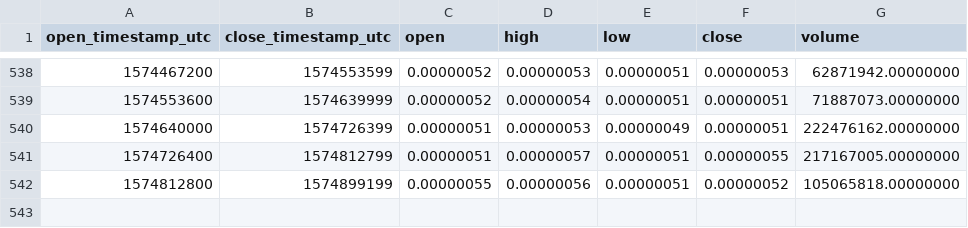
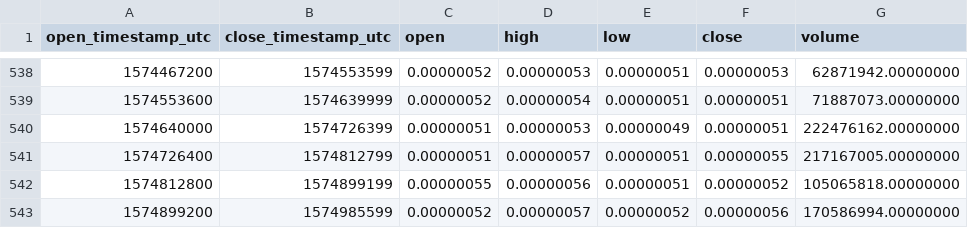
Before and after one commit to cryptobigbro/binance-QKCBTC, a CSV file: binance-QKCBTC-1d.csv, drawn as a sheet; only a part is shown, gaps mark what is left out; the diff names each change by its address in the sheet, - before the commit and + after, or states it on an @@ line.

Commit message:
Update OHLCV data.

```diff
--- a/binance-QKCBTC-1d.csv
+++ b/binance-QKCBTC-1d.csv
+row 543: 1574899200 | 1574985599 | 0.00000052 | 0.00000057 | 0.00000052 | 0.00000056 | 170586994.00000000
```
Also changed, not shown: 1 other file.
